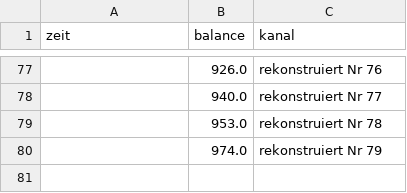
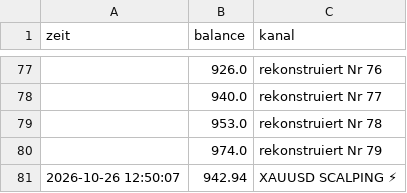
Before and after one commit to DerManagerBerlin/teletrader_code, a CSV file: kontostand.csv, drawn as a sheet; only a part is shown, gaps mark what is left out; the diff names each change by its address in the sheet, - before the commit and + after, or states it on an @@ line.

```diff
--- a/kontostand.csv
+++ b/kontostand.csv
+row 81: 2026-10-26 12:50:07 | 942.94 | XAUUSD SCALPING ⚡
```
Also changed, not shown: 2 other files.
